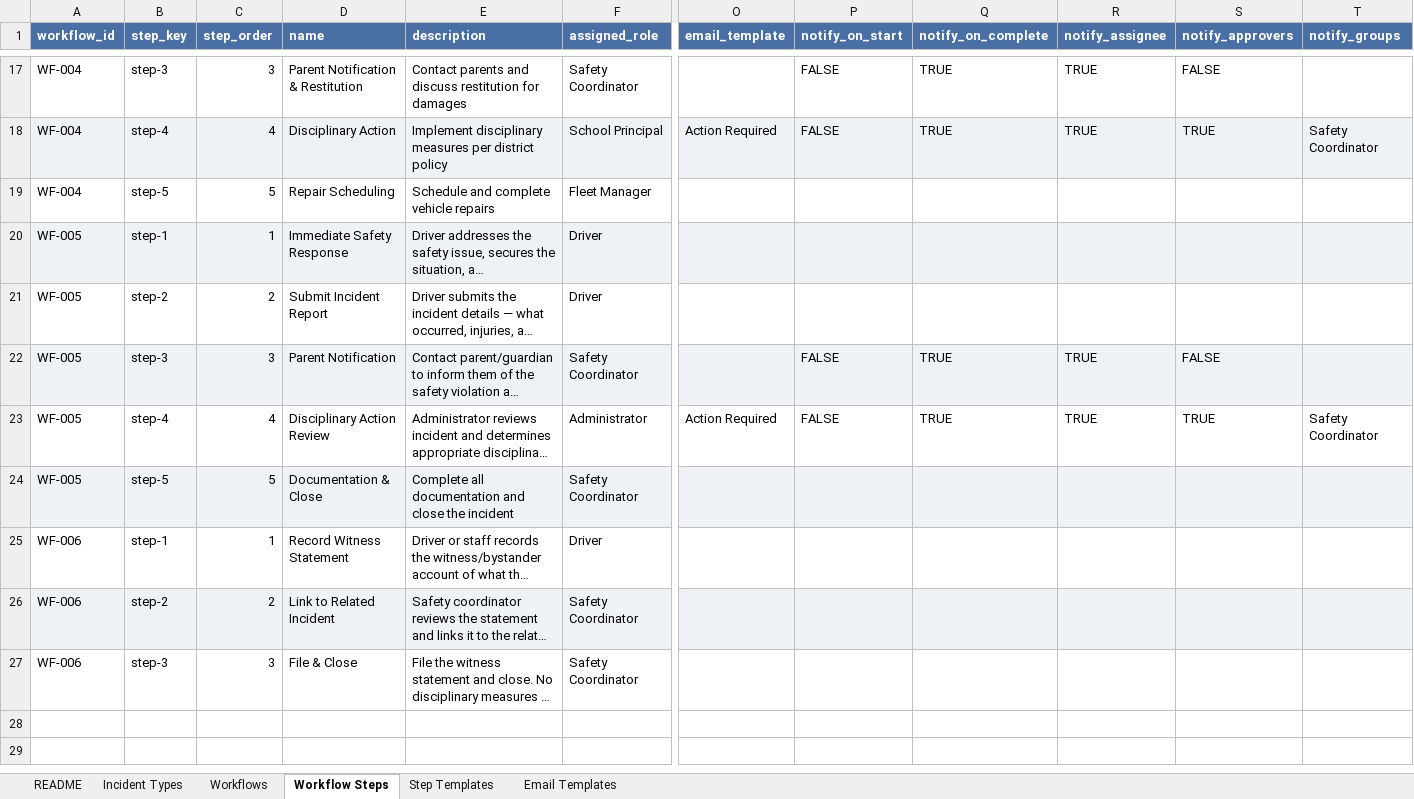
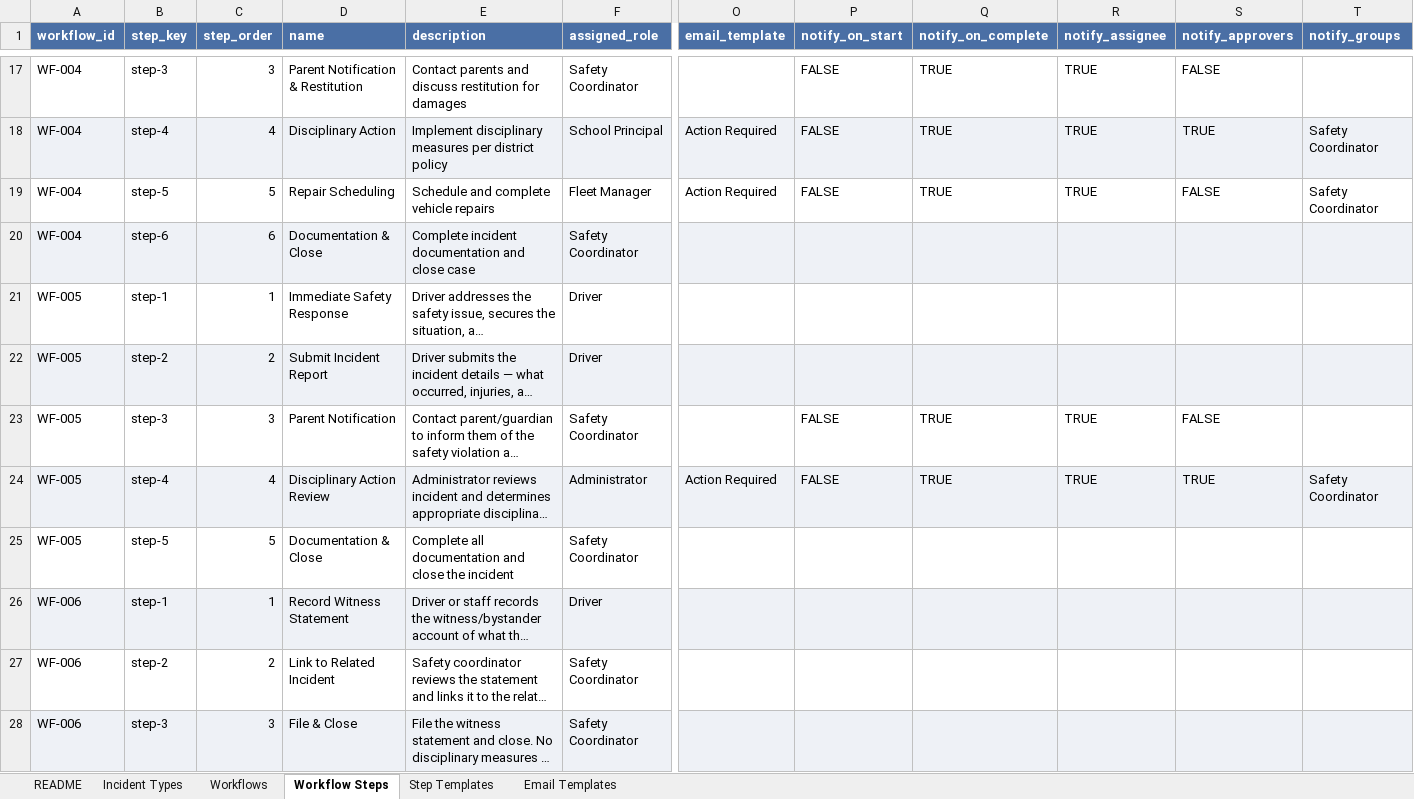
Before and after one commit to captwildguns/incident-tracker, an Excel workbook: Incident-Tracker-Seed-Catalog.xlsx, sheet Workflow Steps, drawn as a sheet; only a part is shown, gaps mark what is left out; long unchanged cells end in …; values as stored, in another font and other column widths than the file's, no borders; addresses are those after the commit; rows hold the shown columns only; the diff covers the shown part only; the diff names each change by its address in the sheet, - before the commit and + after, or states it on an @@ line.

```diff
--- a/Incident-Tracker-Seed-Catalog.xlsx (sheet Workflow Steps)
+++ b/Incident-Tracker-Seed-Catalog.xlsx (sheet Workflow Steps)
-O19 (email_template): (empty)
+O19 (email_template): Action Required
-P19 (notify_on_start): (empty)
+P19 (notify_on_start): FALSE
-Q19 (notify_on_complete): (empty)
+Q19 (notify_on_complete): TRUE
-R19 (notify_assignee): (empty)
+R19 (notify_assignee): TRUE
-S19 (notify_approvers): (empty)
+S19 (notify_approvers): FALSE
-T19 (notify_groups): (empty)
+T19 (notify_groups): Safety Coordinator
+row 20: WF-004 | step-6 | 6 | Documentation & Close | Complete incident documentation and close case | Safety Coordinator
-A21:T21 fill: #EEF1F6
+A21:T21 fill: none
-A22:T22 fill: none
+A22:T22 fill: #EEF1F6
-A23:T23 fill: #EEF1F6
+A23:T23 fill: none
-A24:T24 fill: none
+A24:T24 fill: #EEF1F6
-A25:T25 fill: #EEF1F6
+A25:T25 fill: none
-A26:T26 fill: none
+A26:T26 fill: #EEF1F6
-A27:T27 fill: #EEF1F6
+A27:T27 fill: none
-A28:T28 fill: none
+A28:T28 fill: #EEF1F6
```
Also changed, not shown: cell formats elsewhere in this sheet, sheet README, 2 other files.
